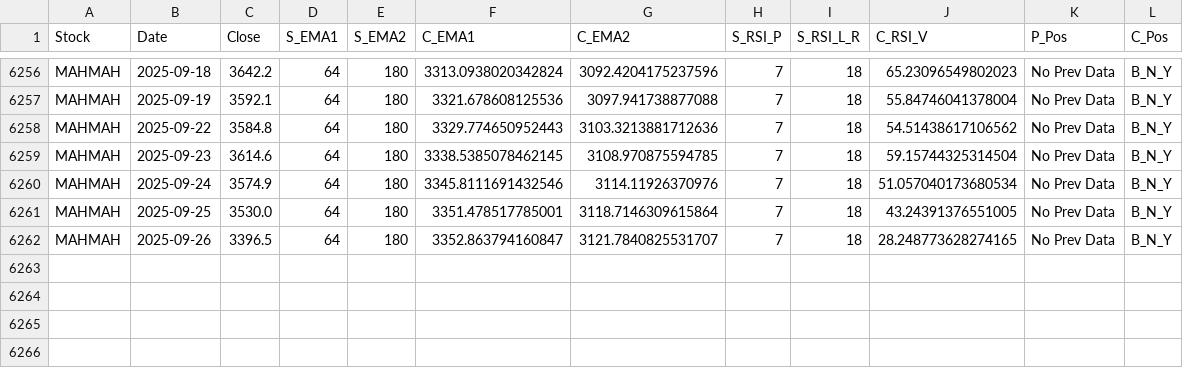
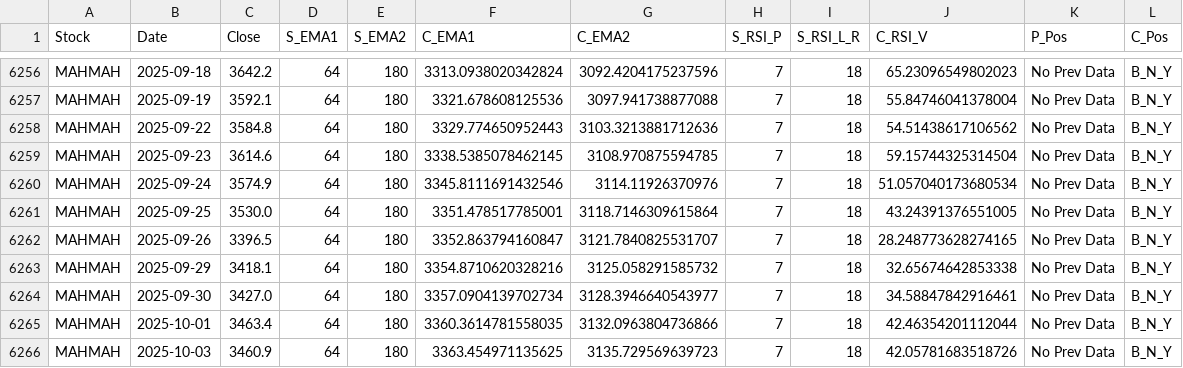
Before and after one commit to sayanck77/ICICI_Direct_Analysis, a CSV file: TECHNICAL ANALYSIS DUMP/MAHMAH.csv, drawn as a sheet; only a part is shown, gaps mark what is left out.

```diff
--- a/TECHNICAL ANALYSIS DUMP/MAHMAH.csv
+++ b/TECHNICAL ANALYSIS DUMP/MAHMAH.csv
@@ -6262 +6262,5 @@ MAHMAH,2025-09-25,3530.0,64,180,3351.478517785001,3118.7146309615864,7,18,43.243
 MAHMAH,2025-09-26,3396.5,64,180,3352.863794160847,3121.7840825531707,7,18,28.248773628274165,No Prev Data,B_N_Y
+MAHMAH,2025-09-29,3418.1,64,180,3354.8710620328216,3125.058291585732,7,18,32.65674642853338,No Prev Data,B_N_Y
+MAHMAH,2025-09-30,3427.0,64,180,3357.0904139702734,3128.3946640543977,7,18,34.58847842916461,No Prev Data,B_N_Y
+MAHMAH,2025-10-01,3463.4,64,180,3360.3614781558035,3132.0963804736866,7,18,42.46354201112044,No Prev Data,B_N_Y
+MAHMAH,2025-10-03,3460.9,64,180,3363.454971135625,3135.729569639723,7,18,42.05781683518726,No Prev Data,B_N_Y
```
Also changed, not shown: TECHNICAL ANALYSIS DUMP/CPSETF.csv, TECHNICAL ANALYSIS DUMP/ICIEXB.csv, 43 other files.
